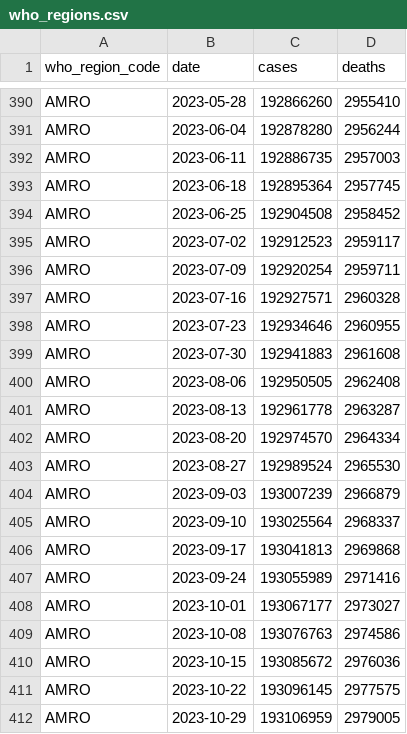
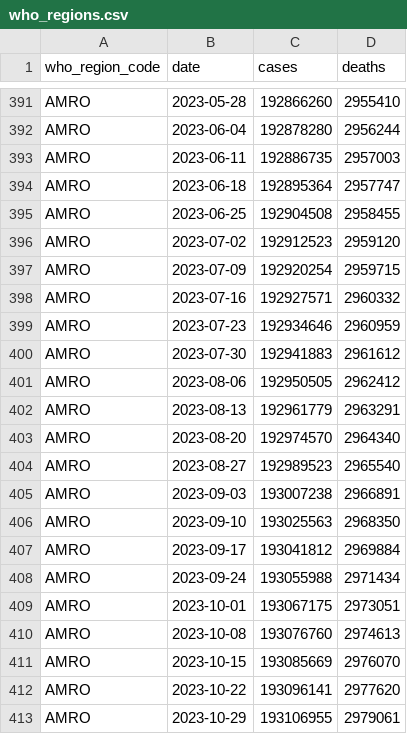
Before and after one commit to covid-open-data/xform-casecount-who, a CSV file: output/who_regions.csv, drawn as a sheet; only a part is shown, gaps mark what is left out; the diff covers the shown part only.

```diff
--- a/output/who_regions.csv
+++ b/output/who_regions.csv
@@ -392,21 +393,21 @@ AMRO,2023-06-04,192878280,2956244
 AMRO,2023-06-11,192886735,2957003
-AMRO,2023-06-18,192895364,2957745
-AMRO,2023-06-25,192904508,2958452
-AMRO,2023-07-02,192912523,2959117
-AMRO,2023-07-09,192920254,2959711
-AMRO,2023-07-16,192927571,2960328
-AMRO,2023-07-23,192934646,2960955
-AMRO,2023-07-30,192941883,2961608
-AMRO,2023-08-06,192950505,2962408
-AMRO,2023-08-13,192961778,2963287
-AMRO,2023-08-20,192974570,2964334
-AMRO,2023-08-27,192989524,2965530
-AMRO,2023-09-03,193007239,2966879
-AMRO,2023-09-10,193025564,2968337
-AMRO,2023-09-17,193041813,2969868
-AMRO,2023-09-24,193055989,2971416
-AMRO,2023-10-01,193067177,2973027
-AMRO,2023-10-08,193076763,2974586
-AMRO,2023-10-15,193085672,2976036
-AMRO,2023-10-22,193096145,2977575
-AMRO,2023-10-29,193106959,2979005
+AMRO,2023-06-18,192895364,2957747
+AMRO,2023-06-25,192904508,2958455
+AMRO,2023-07-02,192912523,2959120
+AMRO,2023-07-09,192920254,2959715
+AMRO,2023-07-16,192927571,2960332
+AMRO,2023-07-23,192934646,2960959
+AMRO,2023-07-30,192941883,2961612
+AMRO,2023-08-06,192950505,2962412
+AMRO,2023-08-13,192961779,2963291
+AMRO,2023-08-20,192974570,2964340
+AMRO,2023-08-27,192989523,2965540
+AMRO,2023-09-03,193007238,2966891
+AMRO,2023-09-10,193025563,2968350
+AMRO,2023-09-17,193041812,2969884
+AMRO,2023-09-24,193055988,2971434
+AMRO,2023-10-01,193067175,2973051
+AMRO,2023-10-08,193076760,2974613
+AMRO,2023-10-15,193085669,2976070
+AMRO,2023-10-22,193096141,2977620
+AMRO,2023-10-29,193106955,2979061
```
Also changed, not shown: 6 added rows and 54 edited cells elsewhere in this file, output/continents.csv, output/global.csv, 1 other file.
